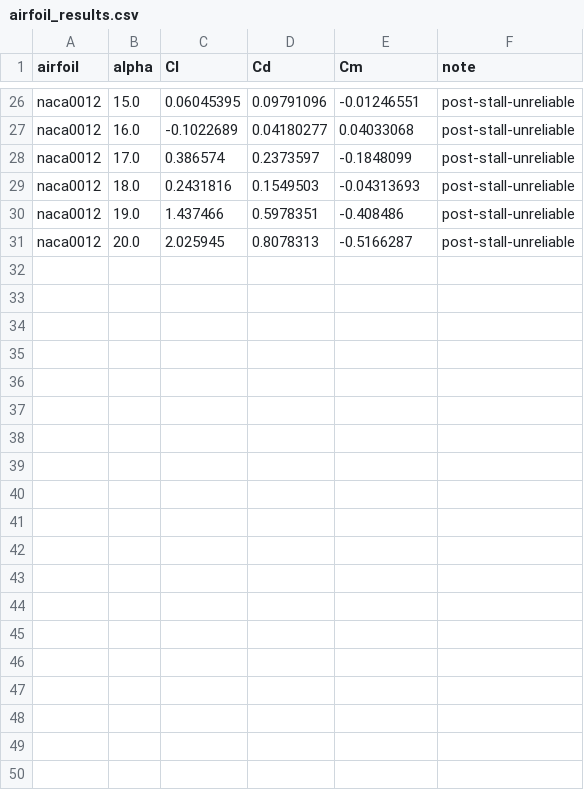
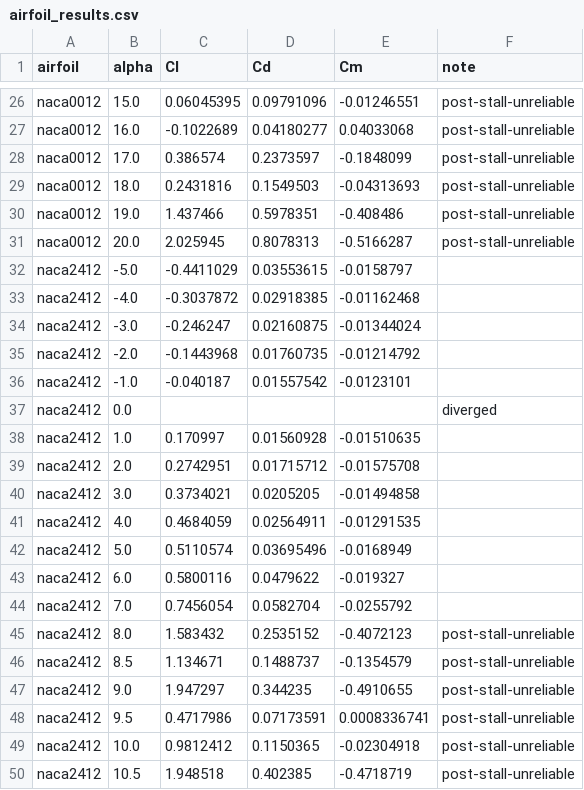
Before and after one commit to Rayankhan2686/naca-airfoil-cfd, a CSV file: results/airfoil_results.csv, drawn as a sheet; only a part is shown, gaps mark what is left out; the diff covers the shown part only.

```diff
--- a/results/airfoil_results.csv
+++ b/results/airfoil_results.csv
@@ -31 +31,20 @@ naca0012,19.0,1.437466,0.5978351,-0.408486,post-stall-unreliable
 naca0012,20.0,2.025945,0.8078313,-0.5166287,post-stall-unreliable
+naca2412,-5.0,-0.4411029,0.03553615,-0.0158797,
+naca2412,-4.0,-0.3037872,0.02918385,-0.01162468,
+naca2412,-3.0,-0.246247,0.02160875,-0.01344024,
+naca2412,-2.0,-0.1443968,0.01760735,-0.01214792,
+naca2412,-1.0,-0.040187,0.01557542,-0.0123101,
+naca2412,0.0,,,,diverged
+naca2412,1.0,0.170997,0.01560928,-0.01510635,
+naca2412,2.0,0.2742951,0.01715712,-0.01575708,
+naca2412,3.0,0.3734021,0.0205205,-0.01494858,
+naca2412,4.0,0.4684059,0.02564911,-0.01291535,
+naca2412,5.0,0.5110574,0.03695496,-0.0168949,
+naca2412,6.0,0.5800116,0.0479622,-0.019327,
+naca2412,7.0,0.7456054,0.0582704,-0.0255792,
+naca2412,8.0,1.583432,0.2535152,-0.4072123,post-stall-unreliable
+naca2412,8.5,1.134671,0.1488737,-0.1354579,post-stall-unreliable
+naca2412,9.0,1.947297,0.344235,-0.4910655,post-stall-unreliable
+naca2412,9.5,0.4717986,0.07173591,0.0008336741,post-stall-unreliable
+naca2412,10.0,0.9812412,0.1150365,-0.02304918,post-stall-unreliable
+naca2412,10.5,1.948518,0.402385,-0.4718719,post-stall-unreliable
```
Also changed, not shown: 11 added rows elsewhere in this file.
